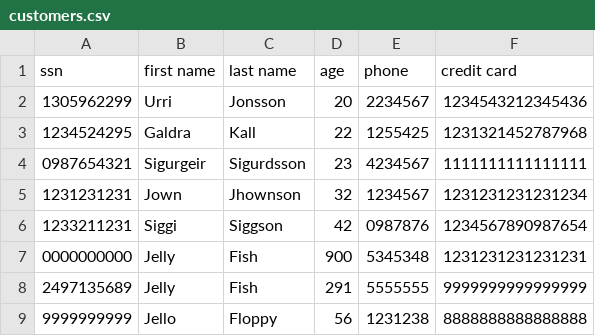
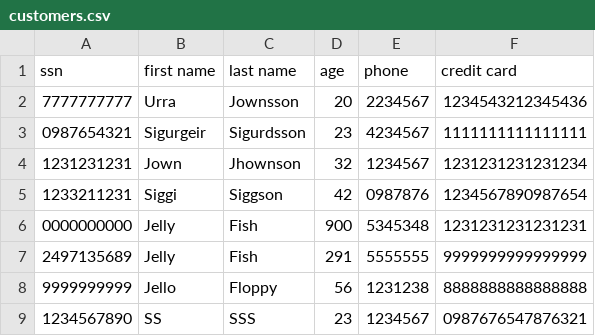
Before and after one commit to Arnarinn/ABIS, a CSV file: data/customers.csv, drawn as a sheet.

Commit message:
Added error checks on edits on orders and customers

```diff
--- a/data/customers.csv
+++ b/data/customers.csv
@@ -1,4 +1,3 @@
 ssn,first name,last name,age,phone,credit card
-1305962299,Urri,Jonsson,20,2234567,1234543212345436
-1234524295,Galdra,Kall,22,1255425,1231321452787968
+7777777777,Urra,Jownsson,20,2234567,1234543212345436
 0987654321,Sigurgeir,Sigurdsson,23,4234567,1111111111111111
@@ -9 +8,2 @@ ssn,first name,last name,age,phone,credit card
 9999999999,Jello,Floppy,56,1231238,8888888888888888
+1234567890,SS,SSS,23,1234567,0987676547876321
```
Also changed, not shown: data/cars.csv, data/orders.csv, 3 other files.
